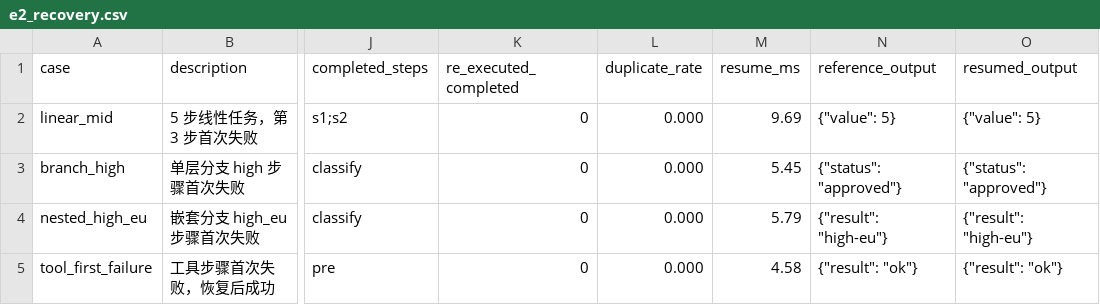
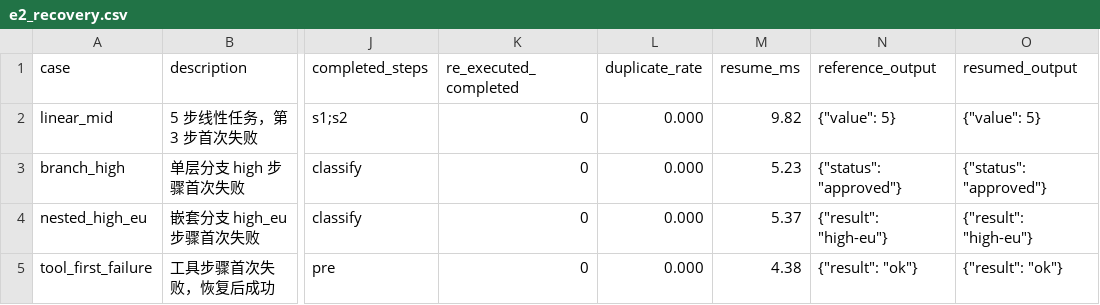
Before and after one commit to AdieuJ777/stp-public, a CSV file: bench/experiments/results/e2_recovery.csv, drawn as a sheet; only a part is shown, gaps mark what is left out; the diff names each change by its address in the sheet, - before the commit and + after, or states it on an @@ line.

```diff
--- a/bench/experiments/results/e2_recovery.csv
+++ b/bench/experiments/results/e2_recovery.csv
-M2 (resume_ms): 9.69
+M2 (resume_ms): 9.82
-M3 (resume_ms): 5.45
+M3 (resume_ms): 5.23
-M4 (resume_ms): 5.79
+M4 (resume_ms): 5.37
-M5 (resume_ms): 4.58
+M5 (resume_ms): 4.38
```
Also changed, not shown: bench/experiments/results/e2_safety.csv, bench/experiments/results/e3_overhead.csv, 10 other files.
